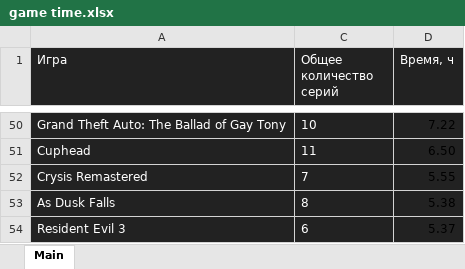
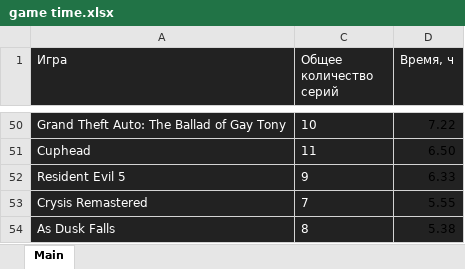
Before and after one commit to PaceGG/Episode-Chooser, an Excel workbook: game time.xlsx, sheet Main, drawn as a sheet; only a part is shown, gaps mark what is left out; the shorter side is filled out with more unchanged rows; values as stored, in another font and other column widths than the file's, no borders; conditional formats not drawn; the diff names each change by its address in the sheet, - before the commit and + after, or states it on an @@ line.

Commit message:
setGameModal fix game time

```diff
--- a/game time.xlsx (sheet Main)
+++ b/game time.xlsx (sheet Main)
+row 52: Resident Evil 5 | 9 | 6.33
```
Also changed, not shown: 7 other files.
